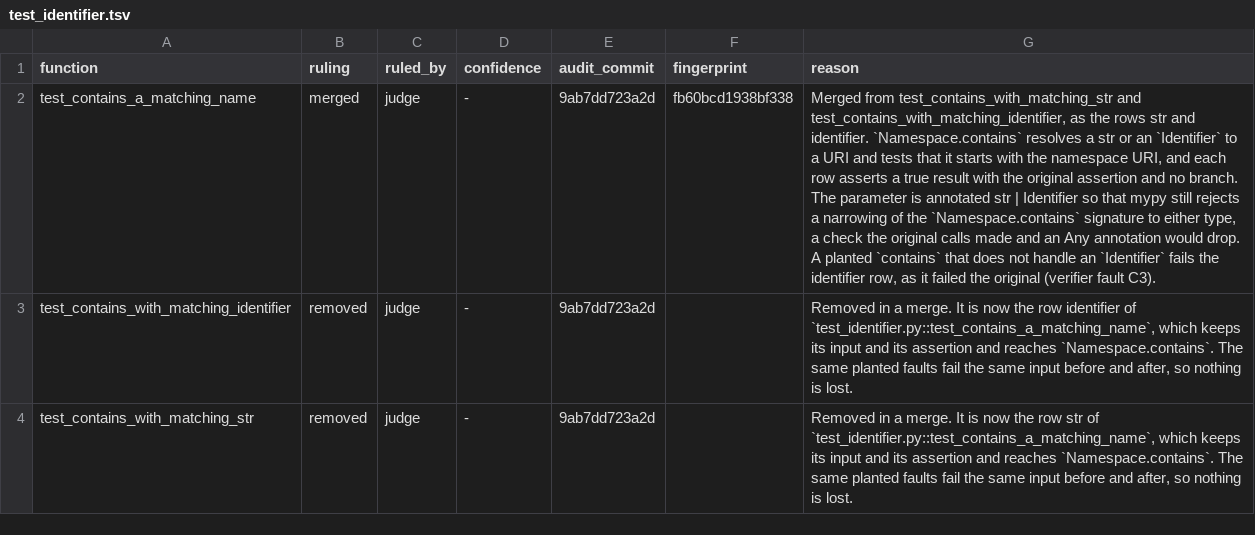
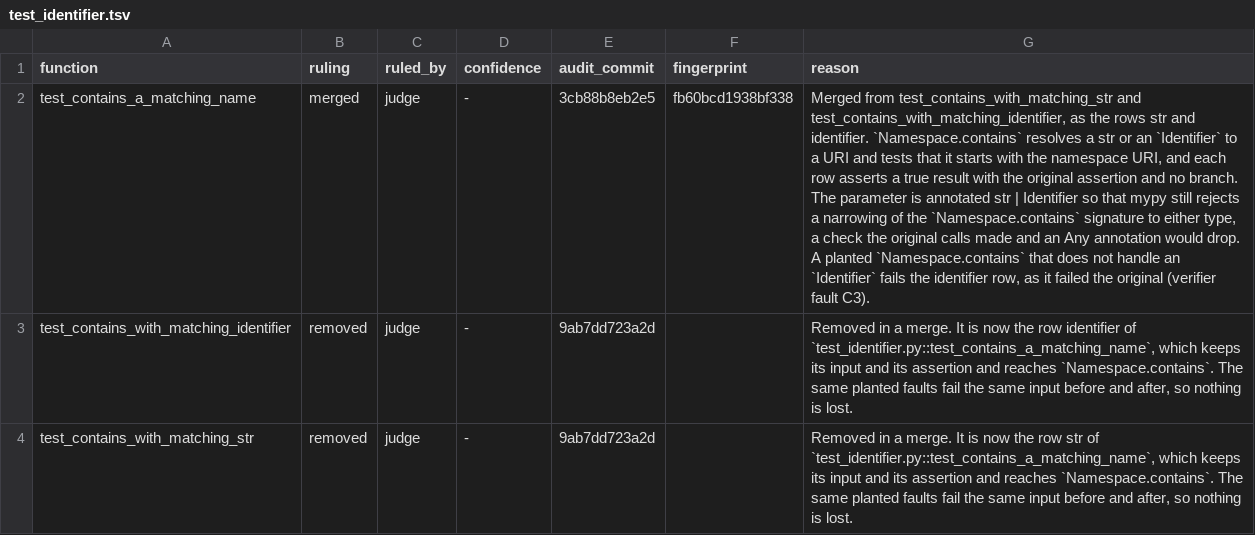
Before and after one commit to trungdong/prov, a TSV file: planning/test-audit/register/test_identifier.tsv, drawn as a sheet; only a part is shown; the diff covers the shown part only; the diff names each change by its address in the sheet, - before the commit and + after, or states it on an @@ line.

Commit message:
chore: correct register reasons and record one more identity test as rewrite
A review found two siblings written without their module, so the register check did not follow them, a removed row giving later-audit guidance, and a keep row whose reason says the identity it pins is not a promise. That test joins the two other identity tests as a rewrite. One row gains a follow-up for a hand-copied fmt list. The test_identifier rows are restamped after the cast change.

```diff
--- a/planning/test-audit/register/test_identifier.tsv
+++ b/planning/test-audit/register/test_identifier.tsv
-E2 (audit_commit): 9ab7dd723a2d
+E2 (audit_commit): 3cb88b8eb2e5
-G2 (reason): …A planted `contains` that does…
+G2 (reason): …A planted `Namespace.contains` that does…
```
Also changed, not shown: 12 edited cells elsewhere in this file, planning/test-audit/register/test_identifier_slots.tsv, planning/test-audit/register/test_namespace_cache.tsv, 1 other file.
